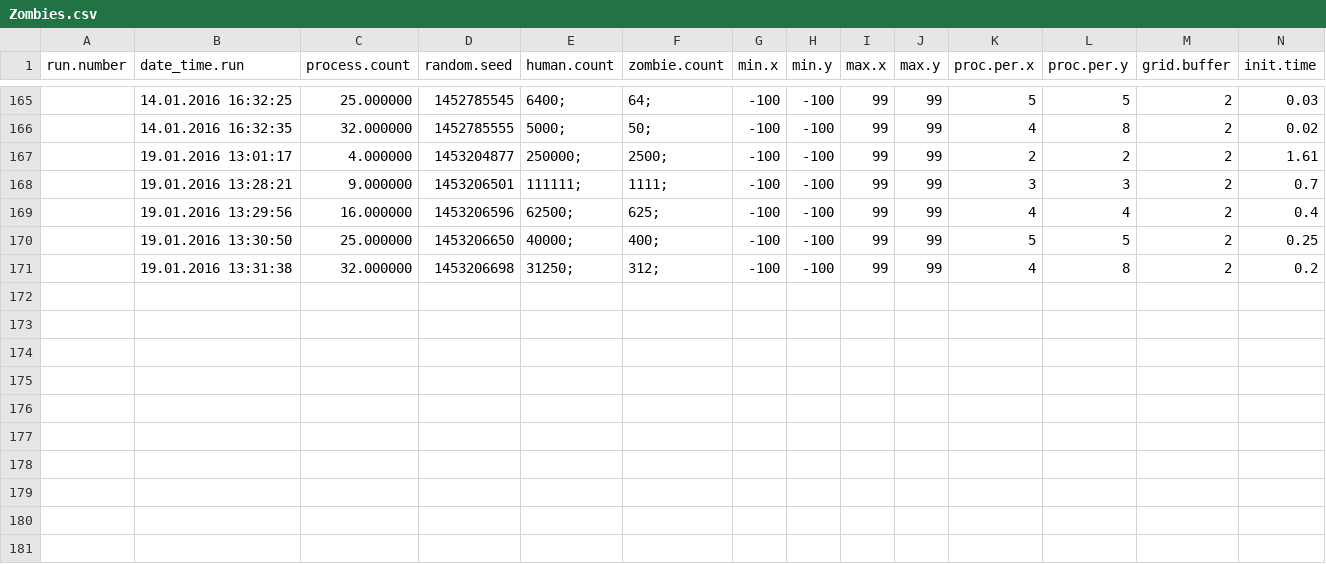
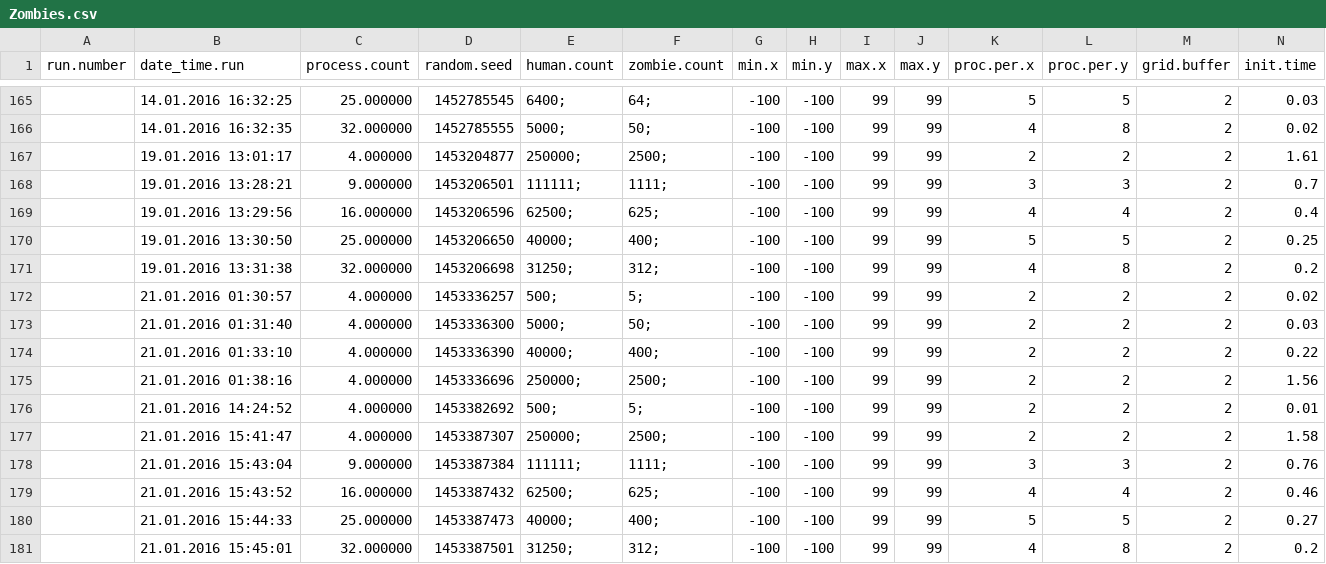
Before and after one commit to joaotrindade/hpc-project, a CSV file: default/ext/bin/Zombies.csv, drawn as a sheet; only a part is shown, gaps mark what is left out; rows hold the shown columns only; the diff names each change by its address in the sheet, - before the commit and + after, or states it on an @@ line.

Commit message:
1M Data

```diff
--- a/default/ext/bin/Zombies.csv
+++ b/default/ext/bin/Zombies.csv
+row 172:  | 21.01.2016 01:30:57 | 4.000000 | 1453336257 | 500; | 5; | -100 | -100 | 99 | 99 | 2 | 2 | 2 | 0.02
+row 173:  | 21.01.2016 01:31:40 | 4.000000 | 1453336300 | 5000; | 50; | -100 | -100 | 99 | 99 | 2 | 2 | 2 | 0.03
+row 174:  | 21.01.2016 01:33:10 | 4.000000 | 1453336390 | 40000; | 400; | -100 | -100 | 99 | 99 | 2 | 2 | 2 | 0.22
+row 175:  | 21.01.2016 01:38:16 | 4.000000 | 1453336696 | 250000; | 2500; | -100 | -100 | 99 | 99 | 2 | 2 | 2 | 1.56
+row 176:  | 21.01.2016 14:24:52 | 4.000000 | 1453382692 | 500; | 5; | -100 | -100 | 99 | 99 | 2 | 2 | 2 | 0.01
+row 177:  | 21.01.2016 15:41:47 | 4.000000 | 1453387307 | 250000; | 2500; | -100 | -100 | 99 | 99 | 2 | 2 | 2 | 1.58
+row 178:  | 21.01.2016 15:43:04 | 9.000000 | 1453387384 | 111111; | 1111; | -100 | -100 | 99 | 99 | 3 | 3 | 2 | 0.76
+row 179:  | 21.01.2016 15:43:52 | 16.000000 | 1453387432 | 62500; | 625; | -100 | -100 | 99 | 99 | 4 | 4 | 2 | 0.46
+row 180:  | 21.01.2016 15:44:33 | 25.000000 | 1453387473 | 40000; | 400; | -100 | -100 | 99 | 99 | 5 | 5 | 2 | 0.27
+row 181:  | 21.01.2016 15:45:01 | 32.000000 | 1453387501 | 31250; | 312; | -100 | -100 | 99 | 99 | 4 | 8 | 2 | 0.2
```
